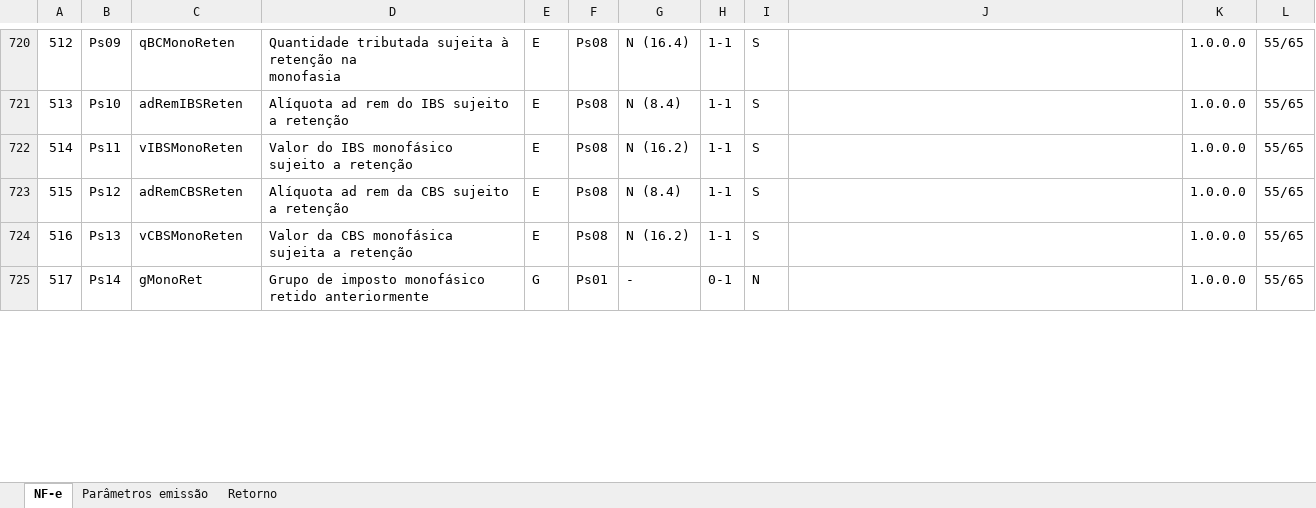
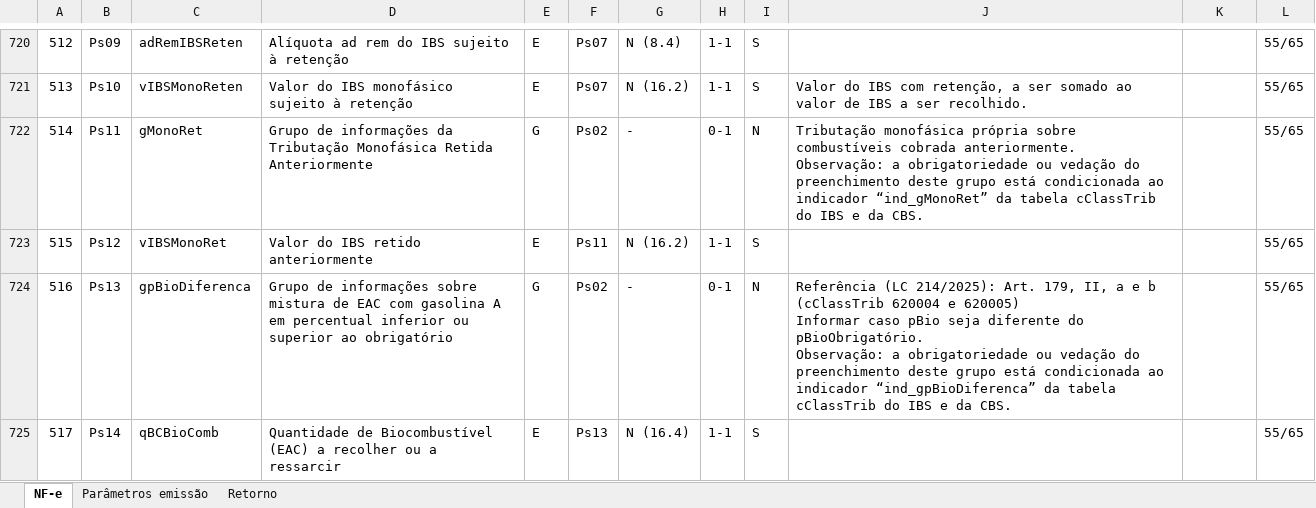
Before and after one commit to migrate-company/integracao-InvoiCy-BR, an Excel workbook: Layout Integração - Reforma Tributária/Layout 4.0 NFe_NFCe Reforma Tributária.xlsx, sheet NF-e, drawn as a sheet; only a part is shown, gaps mark what is left out; values as stored, in another font and other column widths than the file's, no cell formats; charts and pictures not drawn; removed rows and columns are numbered as before the commit, all else as after; ↵ is a line break in a cell; the diff covers the shown part only; the diff names each change by its address in the sheet, - before the commit and + after, or states it on an @@ line.

```diff
--- a/Layout Integração - Reforma Tributária/Layout 4.0 NFe_NFCe Reforma Tributária.xlsx (sheet NF-e)
+++ b/Layout Integração - Reforma Tributária/Layout 4.0 NFe_NFCe Reforma Tributária.xlsx (sheet NF-e)
@@ column A renumbered from row 718 down @@
-C720: qBCMonoReten
+C720: adRemIBSReten
-D720: Quantidade tributada sujeita à retenção na ↵ monofasia
+D720: Alíquota ad rem do IBS sujeito à retenção
-F720:F721: Ps08
+F720:F721: Ps07
-G720: N (16.4)
+G720: N (8.4)
-K720:K723: 1.0.0.0
+K720:K723: (empty)
-C721: adRemIBSReten
+C721: vIBSMonoReten
-D721: Alíquota ad rem do IBS sujeito a retenção
+D721: Valor do IBS monofásico sujeito à retenção
-G721: N (8.4)
+G721: N (16.2)
-J721: (empty)
+J721: Valor do IBS com retenção, a ser somado ao valor de IBS a ser recolhido.
-C722: vIBSMonoReten
+C722: gMonoRet
-D722: Valor do IBS monofásico sujeito a retenção
+D722: Grupo de informações da Tributação Monofásica Retida Anteriormente
-E722: E
+E722: G
-F722: Ps08
+F722: Ps02
-G722: N (16.2)
+G722: -
-H722: 1-1
+H722: 0-1
-I722: S
+I722: N
-J722: (empty)
+J722: Tributação monofásica própria sobre combustíveis cobrada anteriormente. ↵ Observação: a obrigatoriedade ou vedação do preenchimento deste grupo está condicionada ao indicador “ind_gMonoRet” da tabela cClassTrib do IBS e da CBS.
-C723: adRemCBSReten
+C723: vIBSMonoRet
-D723: Alíquota ad rem da CBS sujeito a retenção
+D723: Valor do IBS retido anteriormente
-F723: Ps08
+F723: Ps11
-G723: N (8.4)
+G723: N (16.2)
-row 724: 516 | Ps13 | vCBSMonoReten | Valor da CBS monofásica sujeita a retenção | E | Ps08 | N (16.2) | 1-1 | S |  | 1.0.0.0 | 55/65
-B724: Ps14
+B724: Ps13
-C724: gMonoRet
+C724: gpBioDiferenca
-D724: Grupo de imposto monofásico retido anteriormente
+D724: Grupo de informações sobre mistura de EAC com gasolina A em percentual inferior ou superior ao obrigatório
-F724: Ps01
+F724: Ps02
-J724: (empty)
+J724: Referência (LC 214/2025): Art. 179, II, a e b (cClassTrib 620004 e 620005) ↵ Informar caso pBio seja diferente do pBioObrigatório. ↵ Observação: a obrigatoriedade ou vedação do preenchimento deste grupo está condicionada ao indicador “ind_gpBioDiferenca” da tabela cClassTrib do IBS e da CBS.
-K724: 1.0.0.0
+K724: (empty)
+row 725: 517 | Ps14 | qBCBioComb | Quantidade de Biocombustível (EAC) a recolher ou a ressarcir | E | Ps13 | N (16.4) | 1-1 | S |  |  | 55/65
```
Also changed, not shown: 39 added rows, 3 removed rows and 77 edited cells elsewhere in this sheet, cell formats, formulas that keep their value.
